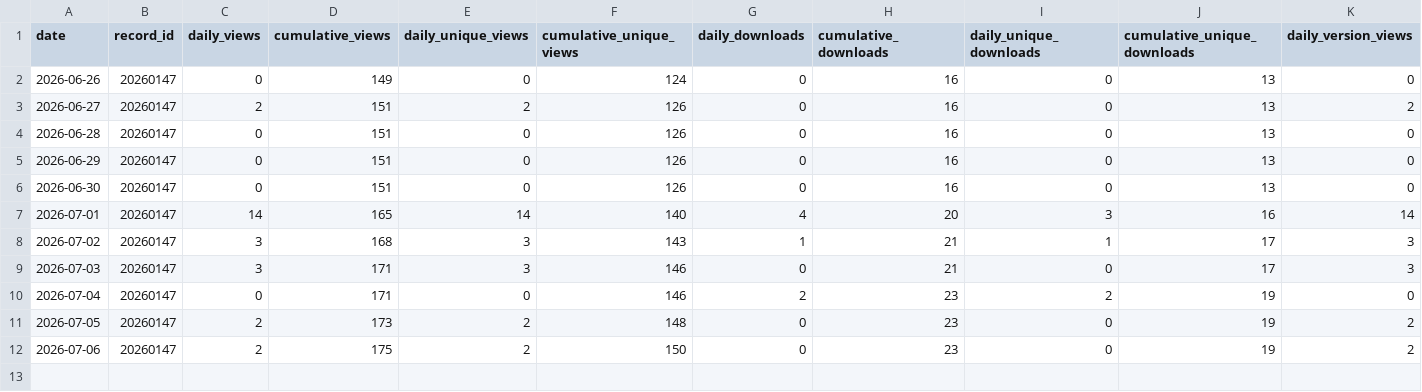
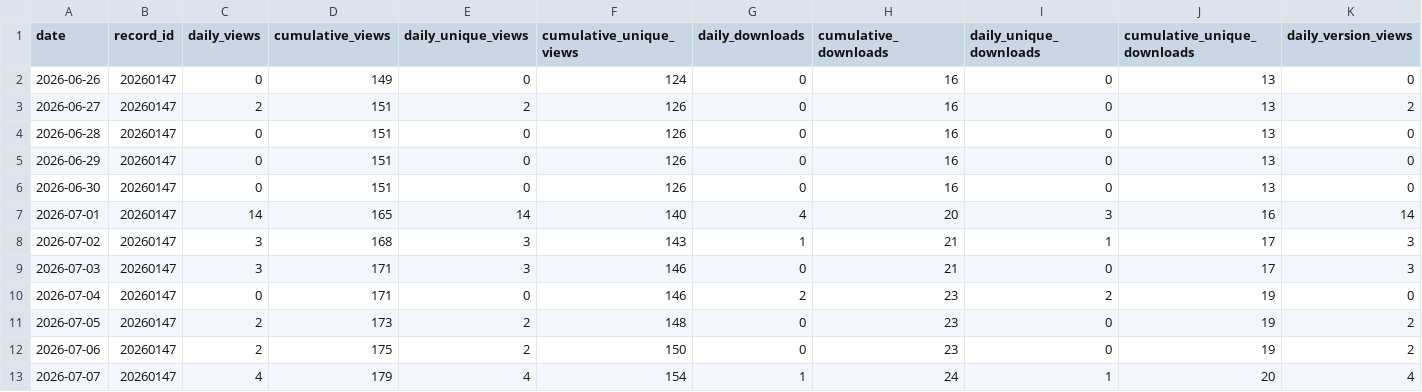
Before and after one commit to SakthiGs/MagBridge-Metrics, a CSV file: data/magbridge_zenodo_daily.csv, drawn as a sheet; only a part is shown; rows hold the shown columns only; the diff names each change by its address in the sheet, - before the commit and + after, or states it on an @@ line.

```diff
--- a/data/magbridge_zenodo_daily.csv
+++ b/data/magbridge_zenodo_daily.csv
+row 13: 2026-07-07 | 20260147 | 4 | 179 | 4 | 154 | 1 | 24 | 1 | 20 | 4
```
Also changed, not shown: data/magbridge_zenodo_snapshots.csv.
